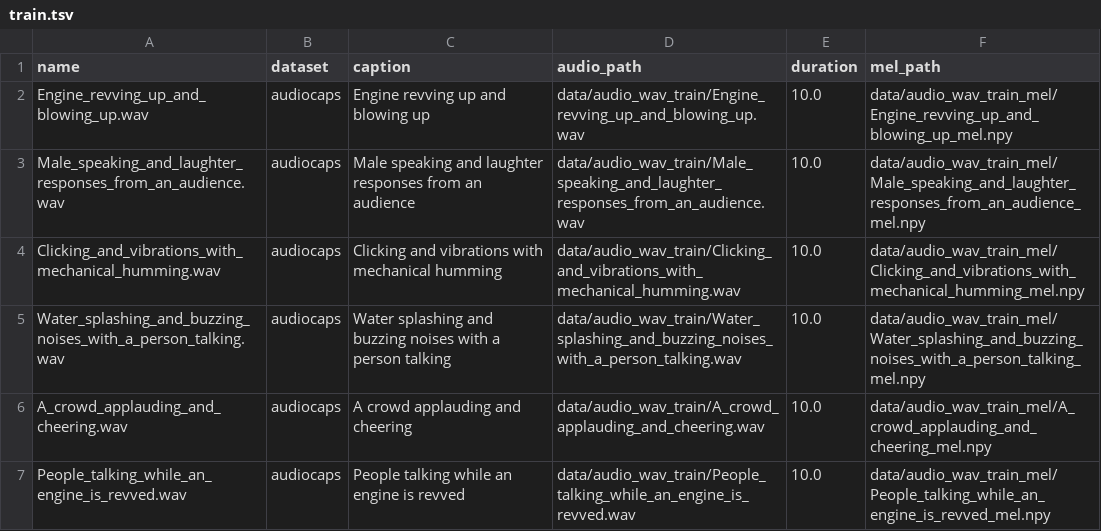
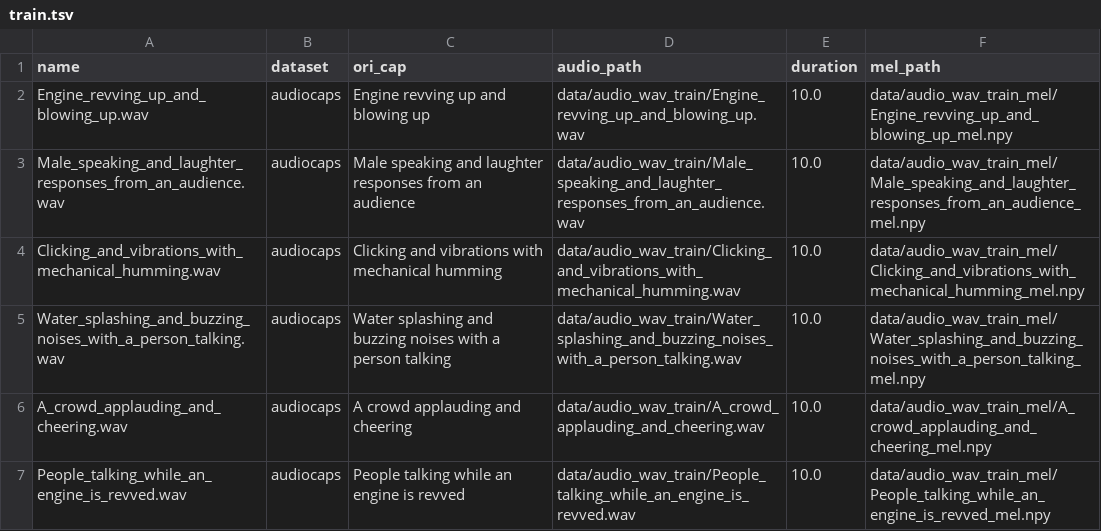
Before and after one commit to Shahraehash/TeTIA, a TSV file: Make-An-Audio-2/data/no_struct_dir/train.tsv, drawn as a sheet; only a part is shown.

```diff
--- a/Make-An-Audio-2/data/no_struct_dir/train.tsv
+++ b/Make-An-Audio-2/data/no_struct_dir/train.tsv
@@ -1,2 +1,2 @@
-name	dataset	caption	audio_path	duration	mel_path
+name	dataset	ori_cap	audio_path	duration	mel_path
 Engine_revving_up_and_blowing_up.wav	audiocaps	Engine revving up and blowing up	data/audio_wav_train/Engine_revving_up_and_blowing_up.wav	10.0	data/audio_wav_train_mel/Engine_revving_up_and_blowing_up_mel.npy
```
Also changed, not shown: Make-An-Audio-2/data/main_spec_dir/train_struct.tsv, 16 other files.
